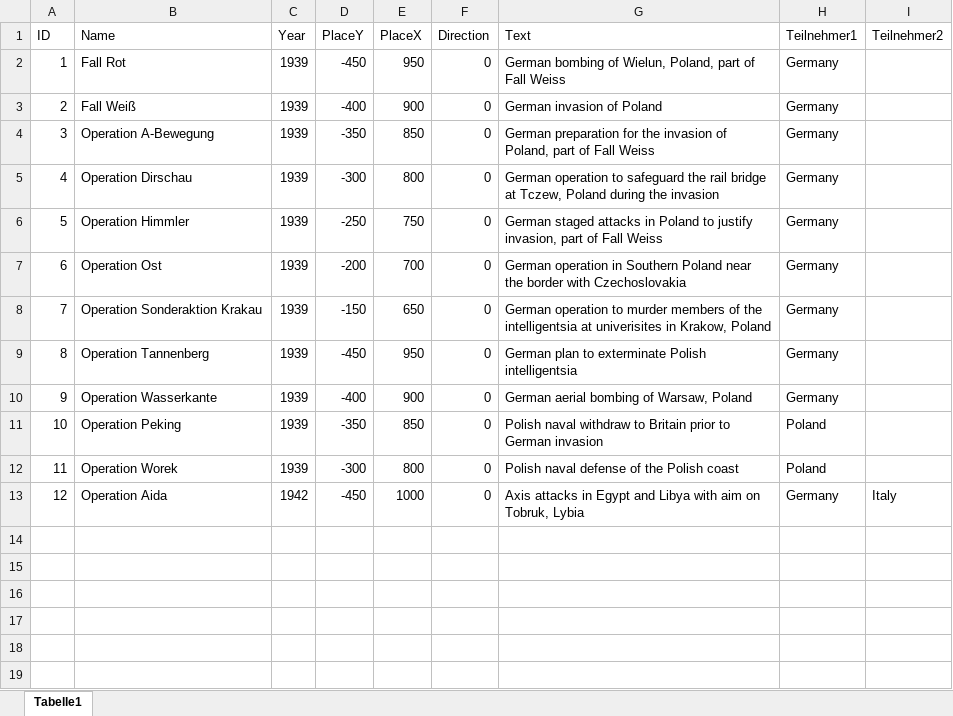
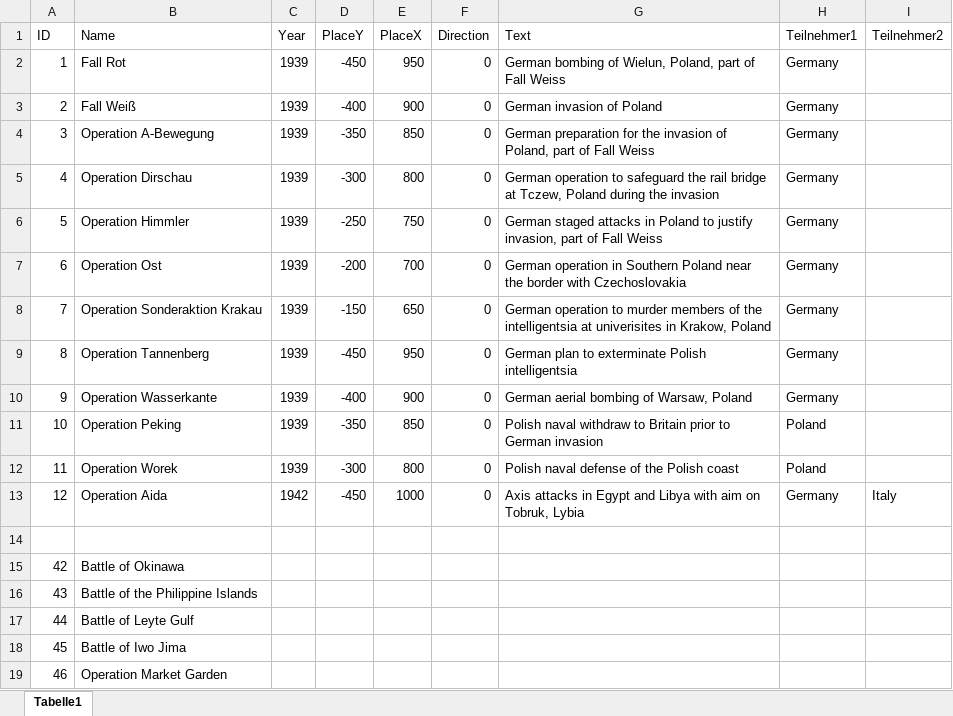
Before and after one commit to CarinaKr/WW2, an Excel workbook: Datas/UsedOperations.xlsm, sheet Tabelle1, drawn as a sheet; values as stored, in another font and other column widths than the file's, no borders; the diff names each change by its address in the sheet, - before the commit and + after, or states it on an @@ line.

```diff
--- a/Datas/UsedOperations.xlsm (sheet Tabelle1)
+++ b/Datas/UsedOperations.xlsm (sheet Tabelle1)
+row 14: (empty)
+row 15: 42 | Battle of Okinawa
+row 16: 43 | Battle of the Philippine Islands
+row 17: 44 | Battle of Leyte Gulf
+row 18: 45 | Battle of Iwo Jima
+row 19: 46 | Operation Market Garden
```
Also changed, not shown: 2 other files.
